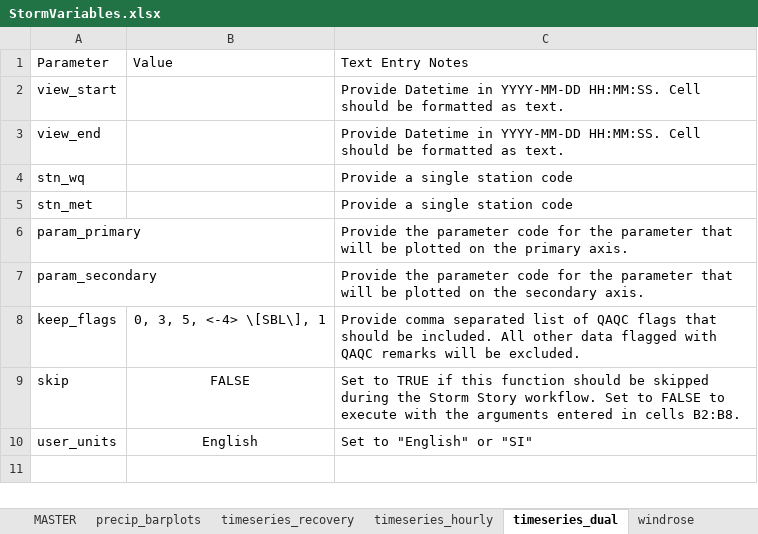
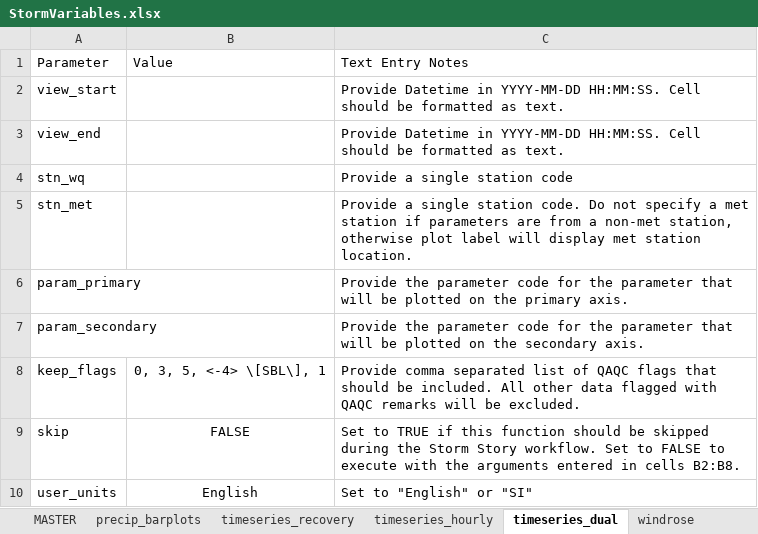
Before and after one commit to LimnoTech/SWMPr_Storm_Story_Template, an Excel workbook: data/StormVariables.xlsx, sheet timeseries_dual, drawn as a sheet; values as stored, in another font and other column widths than the file's, no borders; the diff names each change by its address in the sheet, - before the commit and + after, or states it on an @@ line.

```diff
--- a/data/StormVariables.xlsx (sheet timeseries_dual)
+++ b/data/StormVariables.xlsx (sheet timeseries_dual)
-C5: …single station code
+C5: …single station code. Do not specify a met station if parameters are from a non-met station, otherwise plot label will display met station location.
```
Also changed, not shown: sheet MASTER, sheet precip_barplots, other sheet tabs, data/StormVariables_example.xlsx, 16 other files.
